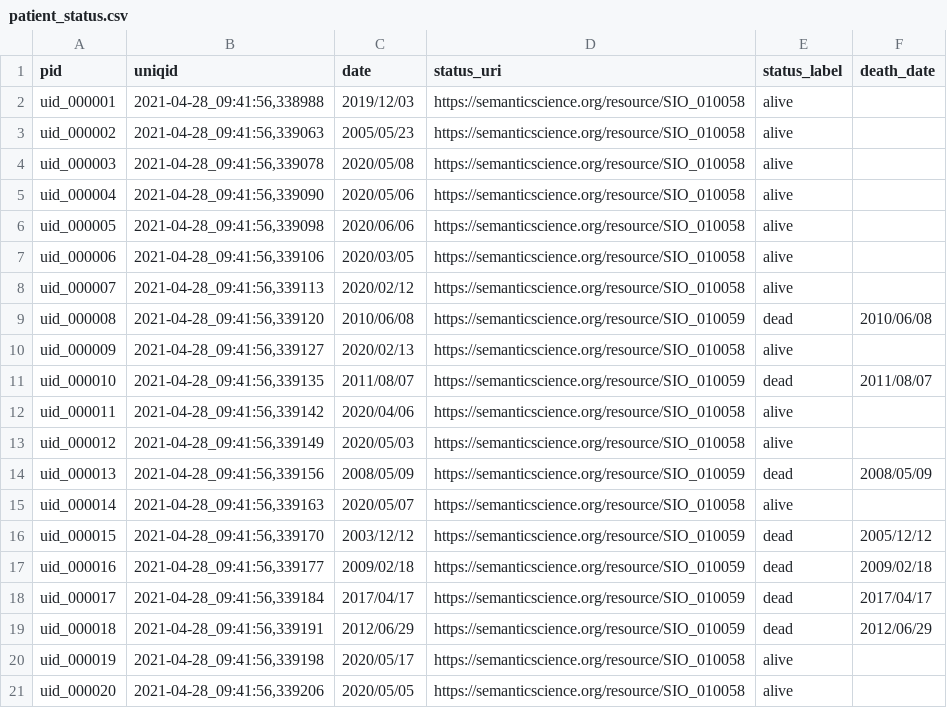
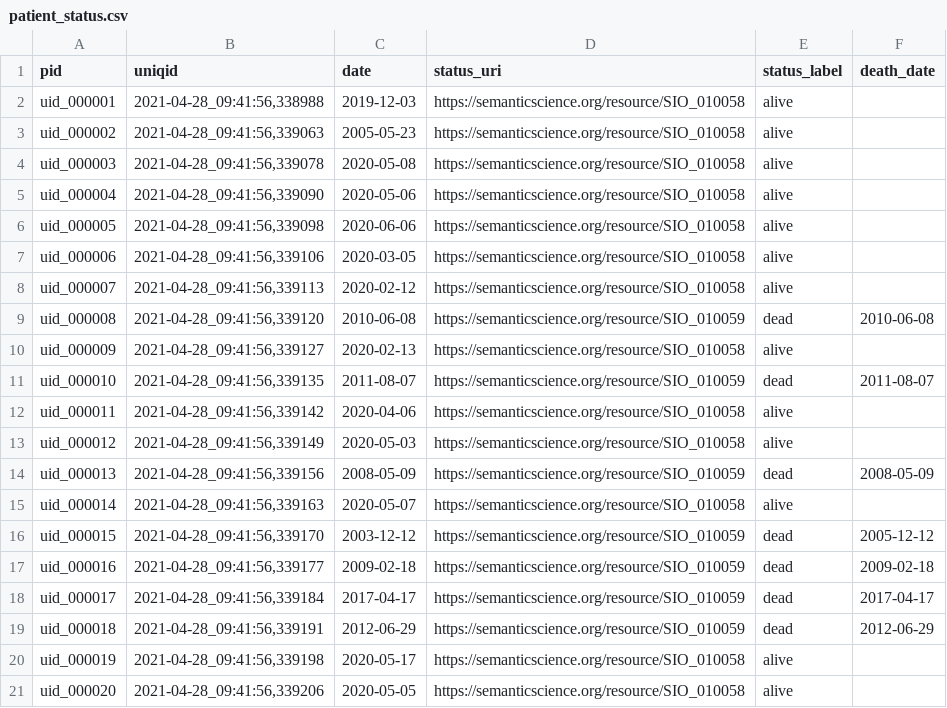
Before and after one commit to ejp-rd-vp/CDE-semantic-model-implementations, a CSV file: YARRRML_Transform_Templates/csv/patient_status.csv, drawn as a sheet.

```diff
--- a/YARRRML_Transform_Templates/csv/patient_status.csv
+++ b/YARRRML_Transform_Templates/csv/patient_status.csv
@@ -1,21 +1,21 @@
 pid,uniqid,date,status_uri,status_label,death_date
-uid_000001,"2021-04-28_09:41:56,338988",2019/12/03,https://semanticscience.org/resource/SIO_010058,alive,
-uid_000002,"2021-04-28_09:41:56,339063",2005/05/23,https://semanticscience.org/resource/SIO_010058,alive,
-uid_000003,"2021-04-28_09:41:56,339078",2020/05/08,https://semanticscience.org/resource/SIO_010058,alive,
-uid_000004,"2021-04-28_09:41:56,339090",2020/05/06,https://semanticscience.org/resource/SIO_010058,alive,
-uid_000005,"2021-04-28_09:41:56,339098",2020/06/06,https://semanticscience.org/resource/SIO_010058,alive,
-uid_000006,"2021-04-28_09:41:56,339106",2020/03/05,https://semanticscience.org/resource/SIO_010058,alive,
-uid_000007,"2021-04-28_09:41:56,339113",2020/02/12,https://semanticscience.org/resource/SIO_010058,alive,
-uid_000008,"2021-04-28_09:41:56,339120",2010/06/08,https://semanticscience.org/resource/SIO_010059,dead,2010/06/08
-uid_000009,"2021-04-28_09:41:56,339127",2020/02/13,https://semanticscience.org/resource/SIO_010058,alive,
-uid_000010,"2021-04-28_09:41:56,339135",2011/08/07,https://semanticscience.org/resource/SIO_010059,dead,2011/08/07
-uid_000011,"2021-04-28_09:41:56,339142",2020/04/06,https://semanticscience.org/resource/SIO_010058,alive,
-uid_000012,"2021-04-28_09:41:56,339149",2020/05/03,https://semanticscience.org/resource/SIO_010058,alive,
-uid_000013,"2021-04-28_09:41:56,339156",2008/05/09,https://semanticscience.org/resource/SIO_010059,dead,2008/05/09
-uid_000014,"2021-04-28_09:41:56,339163",2020/05/07,https://semanticscience.org/resource/SIO_010058,alive,
-uid_000015,"2021-04-28_09:41:56,339170",2003/12/12,https://semanticscience.org/resource/SIO_010059,dead,2005/12/12
-uid_000016,"2021-04-28_09:41:56,339177",2009/02/18,https://semanticscience.org/resource/SIO_010059,dead,2009/02/18
-uid_000017,"2021-04-28_09:41:56,339184",2017/04/17,https://semanticscience.org/resource/SIO_010059,dead,2017/04/17
-uid_000018,"2021-04-28_09:41:56,339191",2012/06/29,https://semanticscience.org/resource/SIO_010059,dead,2012/06/29
-uid_000019,"2021-04-28_09:41:56,339198",2020/05/17,https://semanticscience.org/resource/SIO_010058,alive,
-uid_000020,"2021-04-28_09:41:56,339206",2020/05/05,https://semanticscience.org/resource/SIO_010058,alive,
+uid_000001,"2021-04-28_09:41:56,338988",2019-12-03,https://semanticscience.org/resource/SIO_010058,alive,
+uid_000002,"2021-04-28_09:41:56,339063",2005-05-23,https://semanticscience.org/resource/SIO_010058,alive,
+uid_000003,"2021-04-28_09:41:56,339078",2020-05-08,https://semanticscience.org/resource/SIO_010058,alive,
+uid_000004,"2021-04-28_09:41:56,339090",2020-05-06,https://semanticscience.org/resource/SIO_010058,alive,
+uid_000005,"2021-04-28_09:41:56,339098",2020-06-06,https://semanticscience.org/resource/SIO_010058,alive,
+uid_000006,"2021-04-28_09:41:56,339106",2020-03-05,https://semanticscience.org/resource/SIO_010058,alive,
+uid_000007,"2021-04-28_09:41:56,339113",2020-02-12,https://semanticscience.org/resource/SIO_010058,alive,
+uid_000008,"2021-04-28_09:41:56,339120",2010-06-08,https://semanticscience.org/resource/SIO_010059,dead,2010-06-08
+uid_000009,"2021-04-28_09:41:56,339127",2020-02-13,https://semanticscience.org/resource/SIO_010058,alive,
+uid_000010,"2021-04-28_09:41:56,339135",2011-08-07,https://semanticscience.org/resource/SIO_010059,dead,2011-08-07
+uid_000011,"2021-04-28_09:41:56,339142",2020-04-06,https://semanticscience.org/resource/SIO_010058,alive,
+uid_000012,"2021-04-28_09:41:56,339149",2020-05-03,https://semanticscience.org/resource/SIO_010058,alive,
+uid_000013,"2021-04-28_09:41:56,339156",2008-05-09,https://semanticscience.org/resource/SIO_010059,dead,2008-05-09
+uid_000014,"2021-04-28_09:41:56,339163",2020-05-07,https://semanticscience.org/resource/SIO_010058,alive,
+uid_000015,"2021-04-28_09:41:56,339170",2003-12-12,https://semanticscience.org/resource/SIO_010059,dead,2005-12-12
+uid_000016,"2021-04-28_09:41:56,339177",2009-02-18,https://semanticscience.org/resource/SIO_010059,dead,2009-02-18
+uid_000017,"2021-04-28_09:41:56,339184",2017-04-17,https://semanticscience.org/resource/SIO_010059,dead,2017-04-17
+uid_000018,"2021-04-28_09:41:56,339191",2012-06-29,https://semanticscience.org/resource/SIO_010059,dead,2012-06-29
+uid_000019,"2021-04-28_09:41:56,339198",2020-05-17,https://semanticscience.org/resource/SIO_010058,alive,
+uid_000020,"2021-04-28_09:41:56,339206",2020-05-05,https://semanticscience.org/resource/SIO_010058,alive,
```
Also changed, not shown: YARRRML_Transform_Templates/csv/phenotyping.csv, 1 other file.
